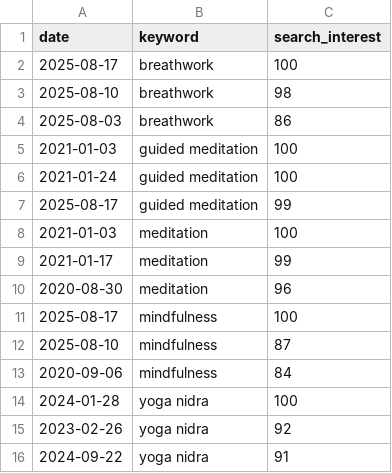
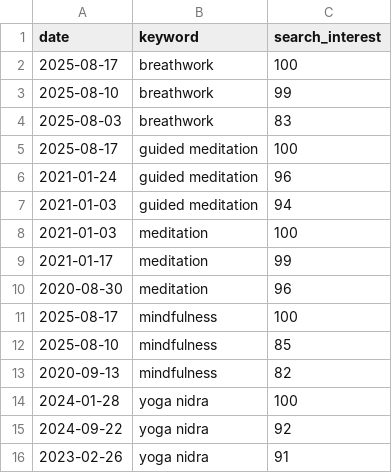
Before and after one commit to saayedalam/Meditation-Trend-Pulse, a CSV file: data/streamlit/trend_top_peaks.csv, drawn as a sheet.

```diff
--- a/data/streamlit/trend_top_peaks.csv
+++ b/data/streamlit/trend_top_peaks.csv
@@ -2,7 +2,7 @@ date,keyword,search_interest
 2025-08-17,breathwork,100
-2025-08-10,breathwork,98
-2025-08-03,breathwork,86
-2021-01-03,guided meditation,100
-2021-01-24,guided meditation,100
-2025-08-17,guided meditation,99
+2025-08-10,breathwork,99
+2025-08-03,breathwork,83
+2025-08-17,guided meditation,100
+2021-01-24,guided meditation,96
+2021-01-03,guided meditation,94
 2021-01-03,meditation,100
@@ -11,6 +11,6 @@ date,keyword,search_interest
 2025-08-17,mindfulness,100
-2025-08-10,mindfulness,87
-2020-09-06,mindfulness,84
+2025-08-10,mindfulness,85
+2020-09-13,mindfulness,82
 2024-01-28,yoga nidra,100
-2023-02-26,yoga nidra,92
-2024-09-22,yoga nidra,91
+2024-09-22,yoga nidra,92
+2023-02-26,yoga nidra,91
```
Also changed, not shown: data/streamlit/global_trend_summary.csv, 1 other file.
